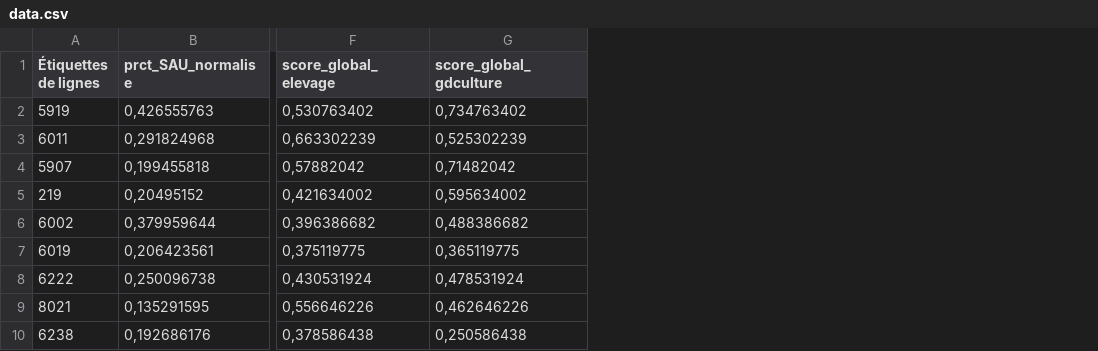
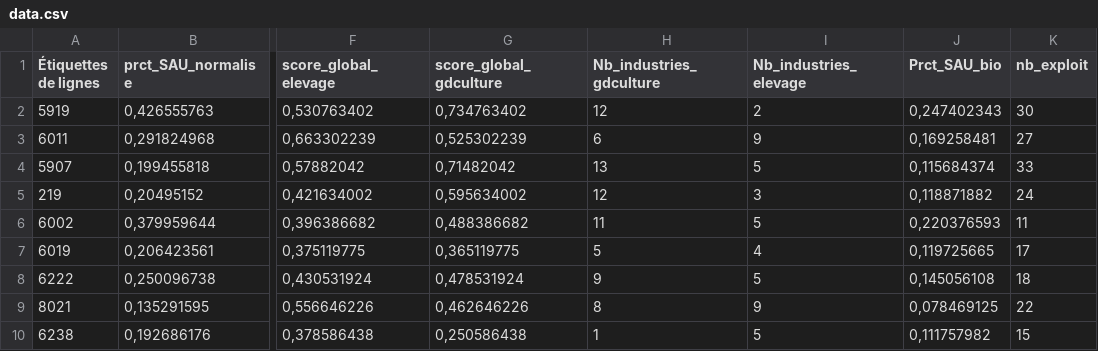
Before and after one commit to louisdegryck/ab, a CSV file: data.csv, drawn as a sheet; only a part is shown, gaps mark what is left out; the diff names each change by its address in the sheet, - before the commit and + after, or states it on an @@ line.

Commit message:
Add files via upload

```diff
--- a/data.csv
+++ b/data.csv
+column H (Nb_industries_gdculture), rows 2-10: 12 | 6 | 13 | 12 | 11 | 5 | 9 | 8 | 1
+column I (Nb_industries_elevage), rows 2-10: 2 | 9 | 5 | 3 | 5 | 4 | 5 | 9 | 5
+column J (Prct_SAU_bio), rows 2-10: 0,247402343 | 0,169258481 | 0,115684374 | 0,118871882 | 0,220376593 | 0,119725665 | 0,145056108 | 0,078469125 | 0,111757982
+column K (nb_exploit), rows 2-10: 30 | 27 | 33 | 24 | 11 | 17 | 18 | 22 | 15
```
